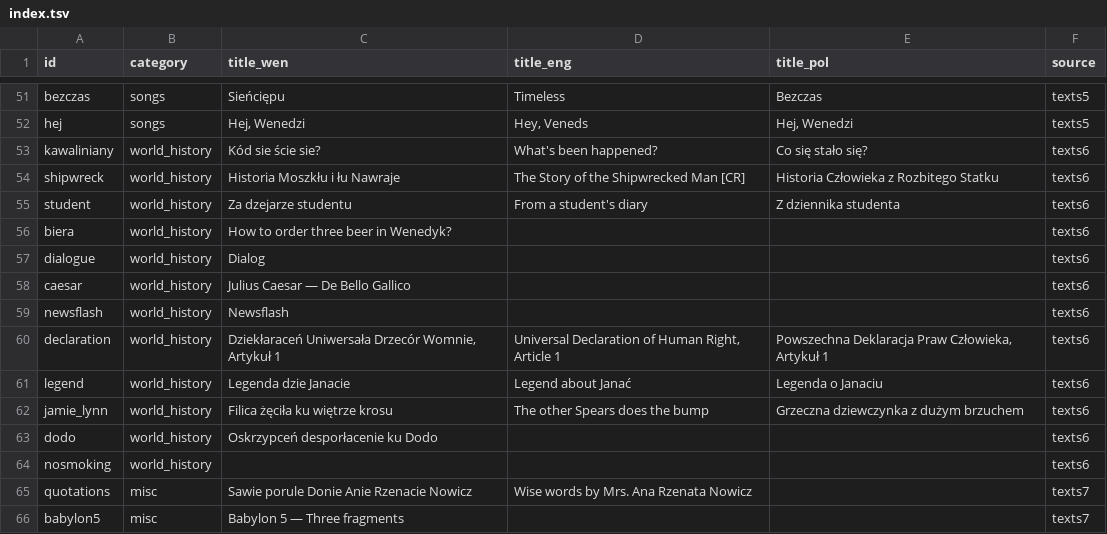
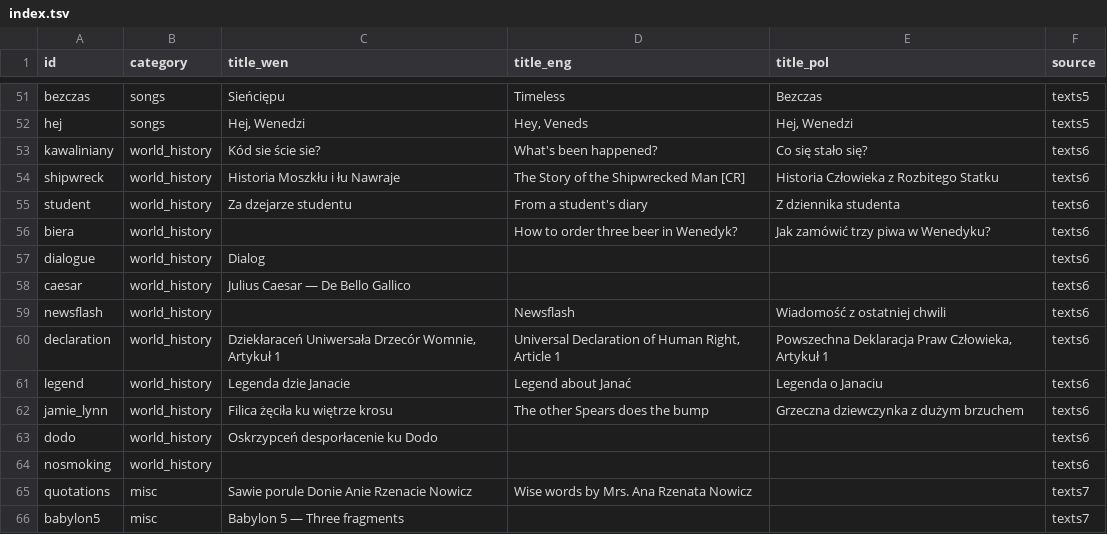
Before and after one commit to adam-sierakowski/wenedyk_dwu, a TSV file: corpus/steenbergen/sample_texts/index.tsv, drawn as a sheet; only a part is shown, gaps mark what is left out.

Commit message:
world_history: fix alignment, add missing texts, titles, attributions and translations

```diff
--- a/corpus/steenbergen/sample_texts/index.tsv
+++ b/corpus/steenbergen/sample_texts/index.tsv
@@ -55,6 +55,6 @@ shipwreck	world_history	Historia Moszkłu i łu Nawraje	The Story of the Shipwre
 student	world_history	Za dzejarze studentu	From a student's diary	Z dziennika studenta	texts6
-biera	world_history	How to order three beer in Wenedyk?			texts6
+biera	world_history		How to order three beer in Wenedyk?	Jak zamówić trzy piwa w Wenedyku?	texts6
 dialogue	world_history	Dialog			texts6
 caesar	world_history	Julius Caesar — De Bello Gallico			texts6
-newsflash	world_history	Newsflash			texts6
+newsflash	world_history		Newsflash	Wiadomość z ostatniej chwili	texts6
 declaration	world_history	Dziekłaraceń Uniwersała Drzecór Womnie, Artykuł 1	Universal Declaration of Human Right, Article 1	Powszechna Deklaracja Praw Człowieka, Artykuł 1	texts6
```
Also changed, not shown: 24 other files.
